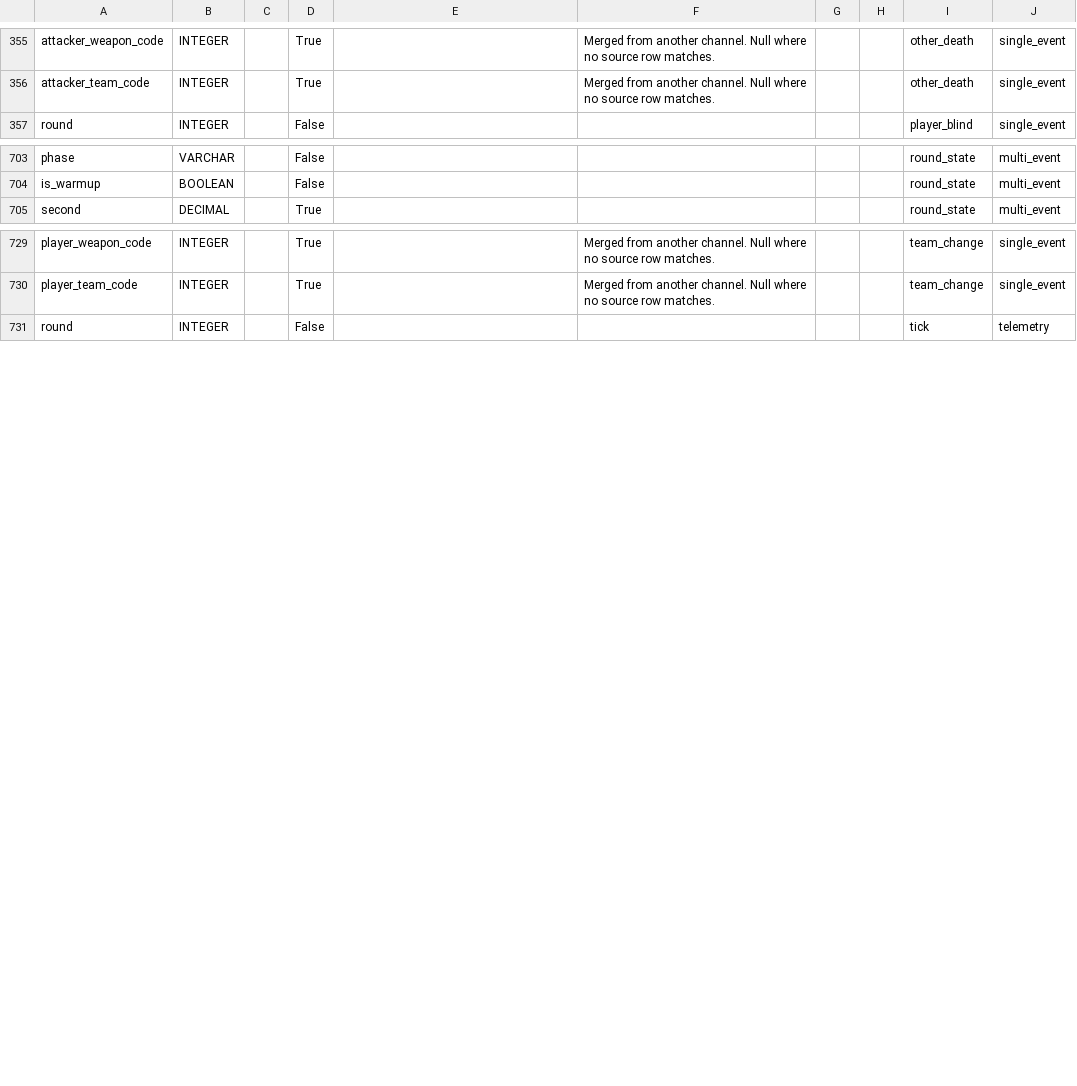
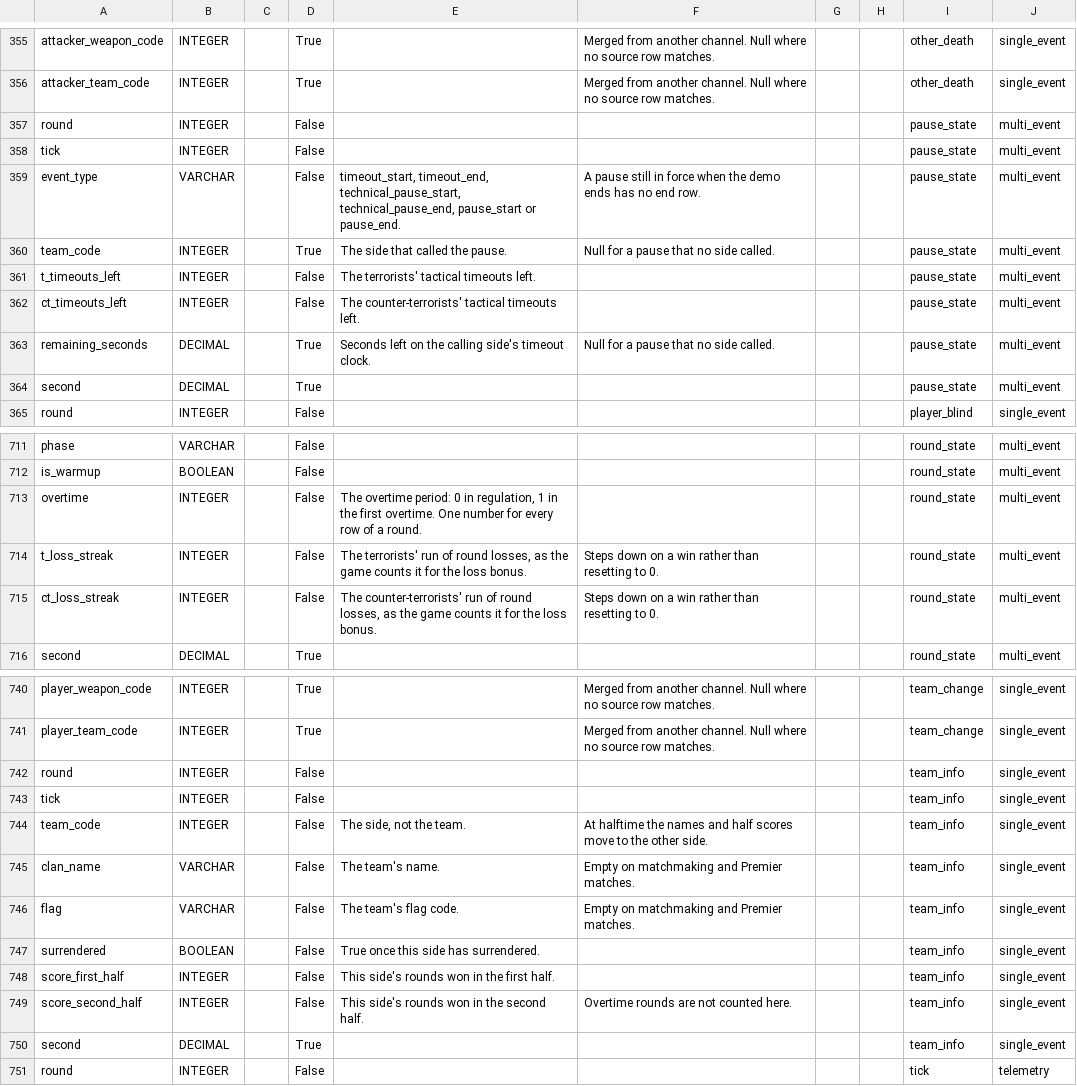
Before and after one commit to pureskillgg/docs, a CSV file: docs/datascience/adx/cs2/csds/assets/csds_dictionary.csv, drawn as a sheet; only a part is shown, gaps mark what is left out; the diff names each change by its address in the sheet, - before the commit and + after, or states it on an @@ line.

```diff
--- a/docs/datascience/adx/cs2/csds/assets/csds_dictionary.csv
+++ b/docs/datascience/adx/cs2/csds/assets/csds_dictionary.csv
+row 357: round | INTEGER |  | False |  |  |  |  | pause_state | multi_event
+row 358: tick | INTEGER |  | False |  |  |  |  | pause_state | multi_event
+row 359: event_type | VARCHAR |  | False | timeout_start, timeout_end, technical_pause_start, technical_pause_end, pause_start or pause_end. | A pause still in force when the demo ends has no end row. |  |  | pause_state | multi_event
+row 360: team_code | INTEGER |  | True | The side that called the pause. | Null for a pause that no side called. |  |  | pause_state | multi_event
+row 361: t_timeouts_left | INTEGER |  | False | The terrorists' tactical timeouts left. |  |  |  | pause_state | multi_event
+row 362: ct_timeouts_left | INTEGER |  | False | The counter-terrorists' tactical timeouts left. |  |  |  | pause_state | multi_event
+row 363: remaining_seconds | DECIMAL |  | True | Seconds left on the calling side's timeout clock. | Null for a pause that no side called. |  |  | pause_state | multi_event
+row 364: second | DECIMAL |  | True |  |  |  |  | pause_state | multi_event
+row 713: overtime | INTEGER |  | False | The overtime period: 0 in regulation, 1 in the first overtime. One number for every row of a round. |  |  |  | round_state | multi_event
+row 714: t_loss_streak | INTEGER |  | False | The terrorists' run of round losses, as the game counts it for the loss bonus. | Steps down on a win rather than resetting to 0. |  |  | round_state | multi_event
+row 715: ct_loss_streak | INTEGER |  | False | The counter-terrorists' run of round losses, as the game counts it for the loss bonus. | Steps down on a win rather than resetting to 0. |  |  | round_state | multi_event
+row 742: round | INTEGER |  | False |  |  |  |  | team_info | single_event
+row 743: tick | INTEGER |  | False |  |  |  |  | team_info | single_event
+row 744: team_code | INTEGER |  | False | The side, not the team. | At halftime the names and half scores move to the other side. |  |  | team_info | single_event
+row 745: clan_name | VARCHAR |  | False | The team's name. | Empty on matchmaking and Premier matches. |  |  | team_info | single_event
+row 746: flag | VARCHAR |  | False | The team's flag code. | Empty on matchmaking and Premier matches. |  |  | team_info | single_event
+row 747: surrendered | BOOLEAN |  | False | True once this side has surrendered. |  |  |  | team_info | single_event
+row 748: score_first_half | INTEGER |  | False | This side's rounds won in the first half. |  |  |  | team_info | single_event
+row 749: score_second_half | INTEGER |  | False | This side's rounds won in the second half. | Overtime rounds are not counted here. |  |  | team_info | single_event
+row 750: second | DECIMAL |  | True |  |  |  |  | team_info | single_event
```
Also changed, not shown: 6 other files.
